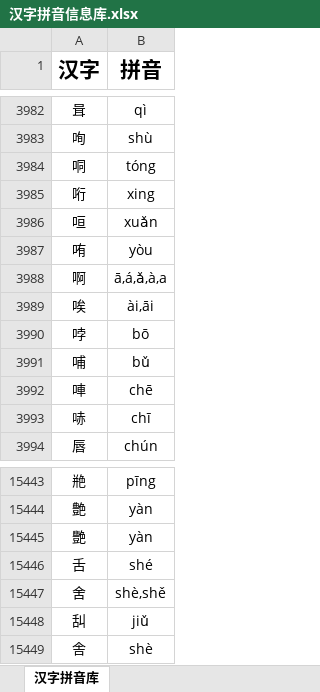
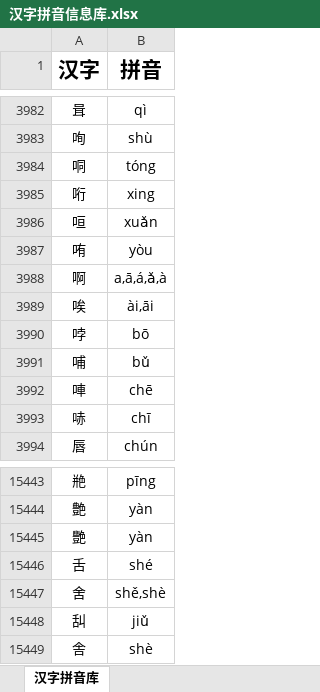
Before and after one commit to Andykjb6/Quick-Rubik-Cube-PPT-Plugin, an Excel workbook: 汉字字典/汉字拼音信息库.xlsx, sheet 汉字拼音库, drawn as a sheet; only a part is shown, gaps mark what is left out; values as stored, in another font and other column widths than the file's, no borders; the diff names each change by its address in the sheet, - before the commit and + after, or states it on an @@ line.

```diff
--- a/汉字字典/汉字拼音信息库.xlsx (sheet 汉字拼音库)
+++ b/汉字字典/汉字拼音信息库.xlsx (sheet 汉字拼音库)
-B3988 (拼音): ā,á,ǎ,à,a
+B3988 (拼音): a,ā,á,ǎ,à
-B15447 (拼音): shè,shě
+B15447 (拼音): shě,shè
```
Also changed, not shown: 13 other files.
